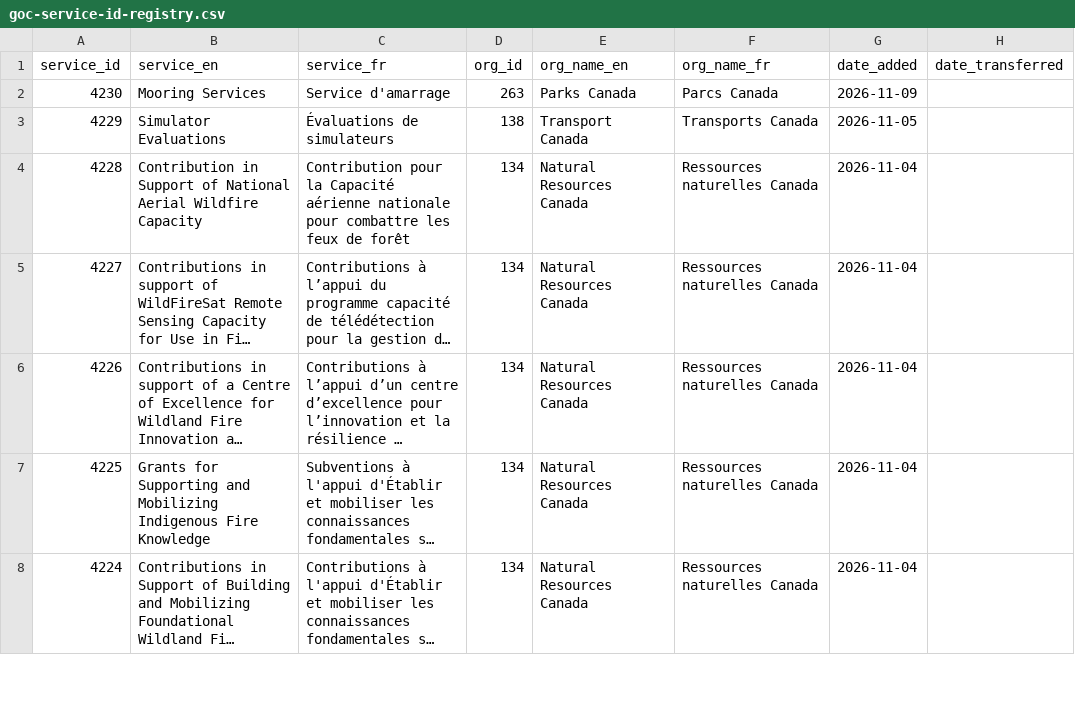
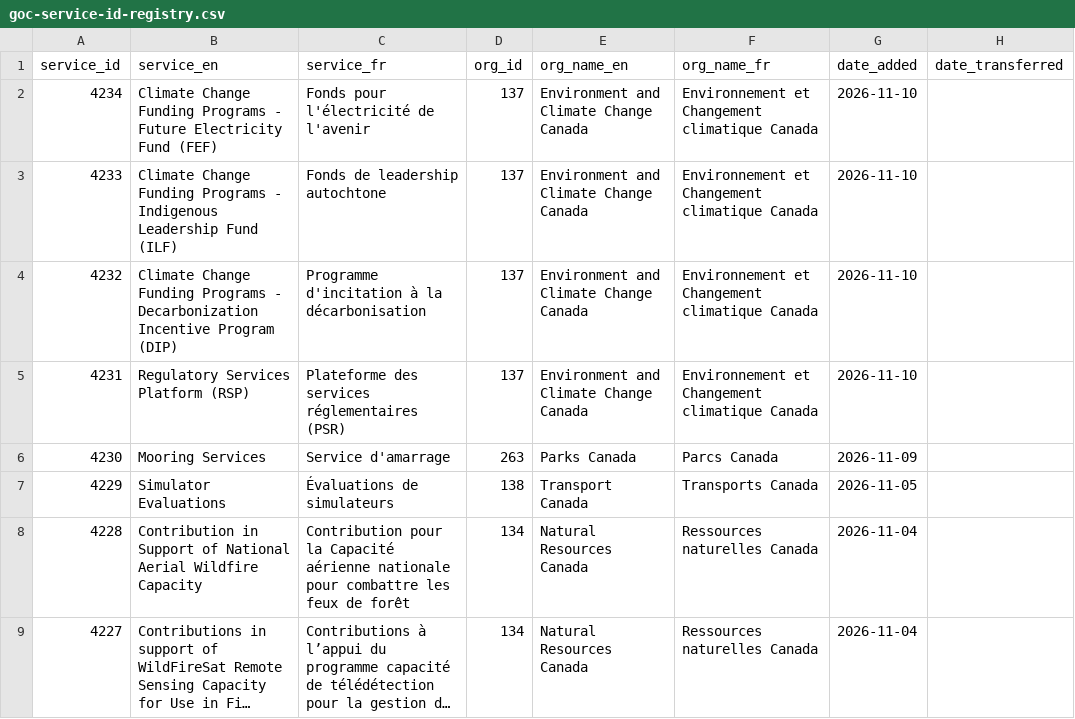
Before and after one commit to gcperformance/utilities, a CSV file: goc-service-id-registry.csv, drawn as a sheet; only a part is shown; the shorter side is filled out with more unchanged rows; long unchanged cells end in …; the diff names each change by its address in the sheet, - before the commit and + after, or states it on an @@ line.

Commit message:
Add files via upload
4 new ECCC SIDs

```diff
--- a/goc-service-id-registry.csv
+++ b/goc-service-id-registry.csv
+row 2: 4234 | Climate Change Funding Programs - Future Electricity Fund (FEF) | Fonds pour l'électricité de l'avenir | 137 | Environment and Climate Change Canada | Environnement et Changement climatique Canada | 2026-11-10
+row 3: 4233 | Climate Change Funding Programs - Indigenous Leadership Fund (ILF) | Fonds de leadership autochtone | 137 | Environment and Climate Change Canada | Environnement et Changement climatique Canada | 2026-11-10
+row 4: 4232 | Climate Change Funding Programs - Decarbonization Incentive Program (DIP) | Programme d'incitation à la décarbonisation | 137 | Environment and Climate Change Canada | Environnement et Changement climatique Canada | 2026-11-10
+row 5: 4231 | Regulatory Services Platform (RSP) | Plateforme des services réglementaires (PSR) | 137 | Environment and Climate Change Canada | Environnement et Changement climatique Canada | 2026-11-10
```
